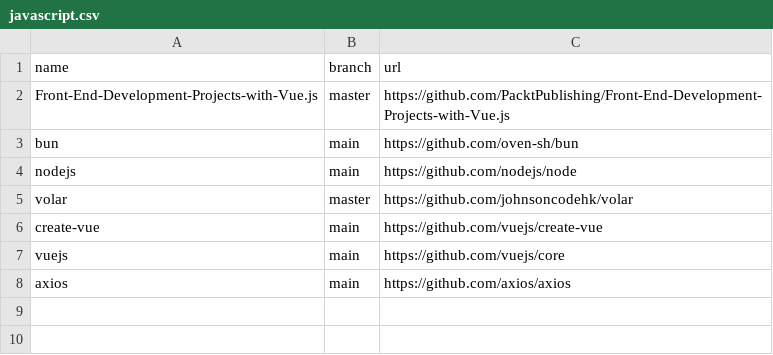
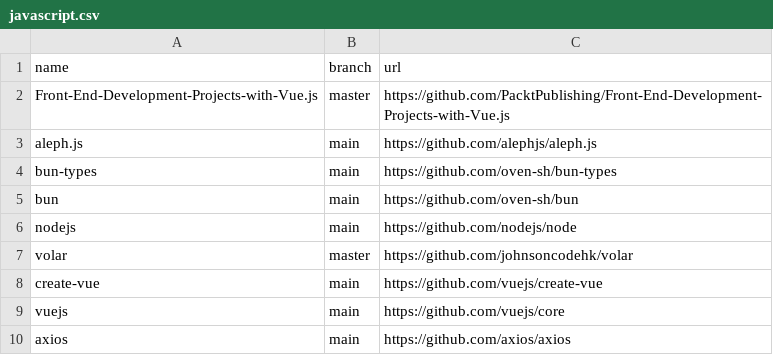
Before and after one commit to easbarba/lar, a CSV file: .config/qas/javascript.csv, drawn as a sheet.

```diff
--- a/.config/qas/javascript.csv
+++ b/.config/qas/javascript.csv
@@ -2,2 +2,4 @@ name,branch,url
 Front-End-Development-Projects-with-Vue.js,master,https://github.com/PacktPublishing/Front-End-Development-Projects-with-Vue.js
+aleph.js,main,https://github.com/alephjs/aleph.js
+bun-types,main,https://github.com/oven-sh/bun-types
 bun,main,https://github.com/oven-sh/bun
```
Also changed, not shown: 1 other file.
